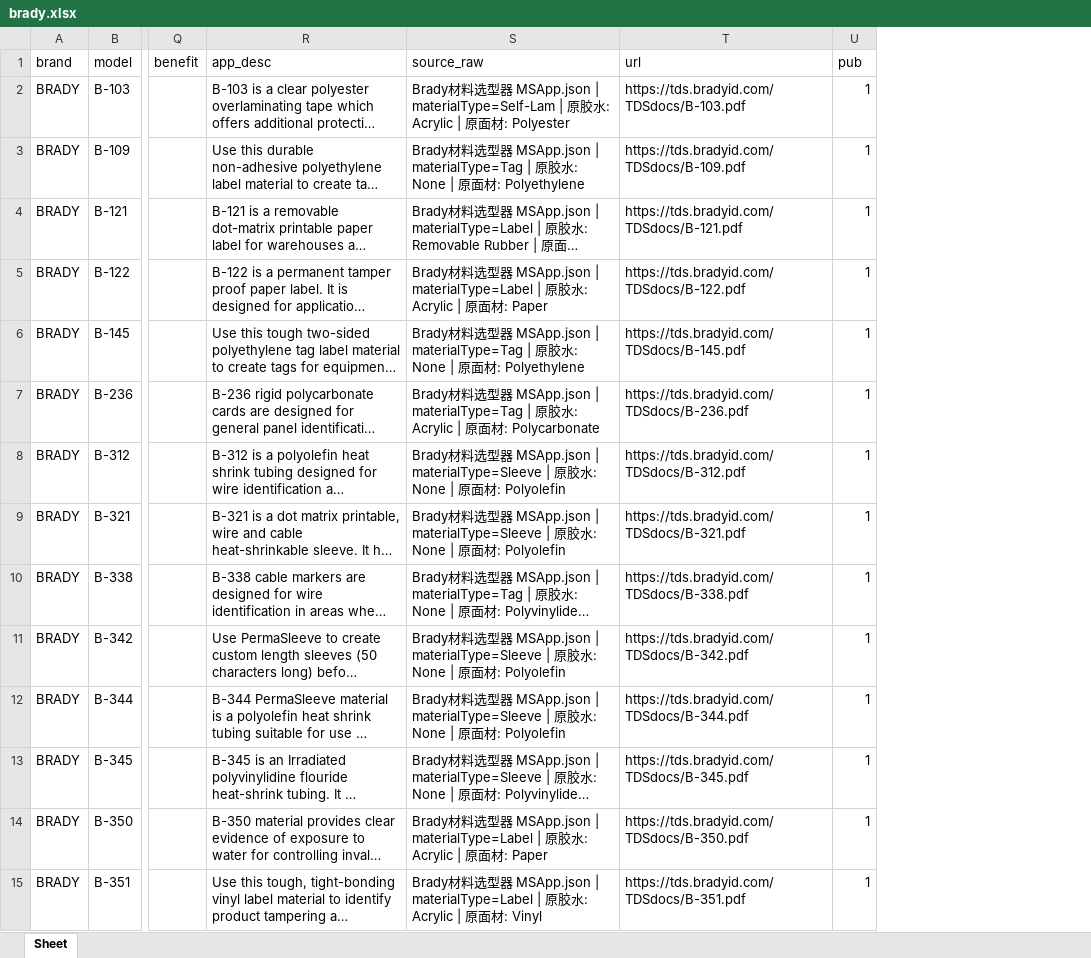
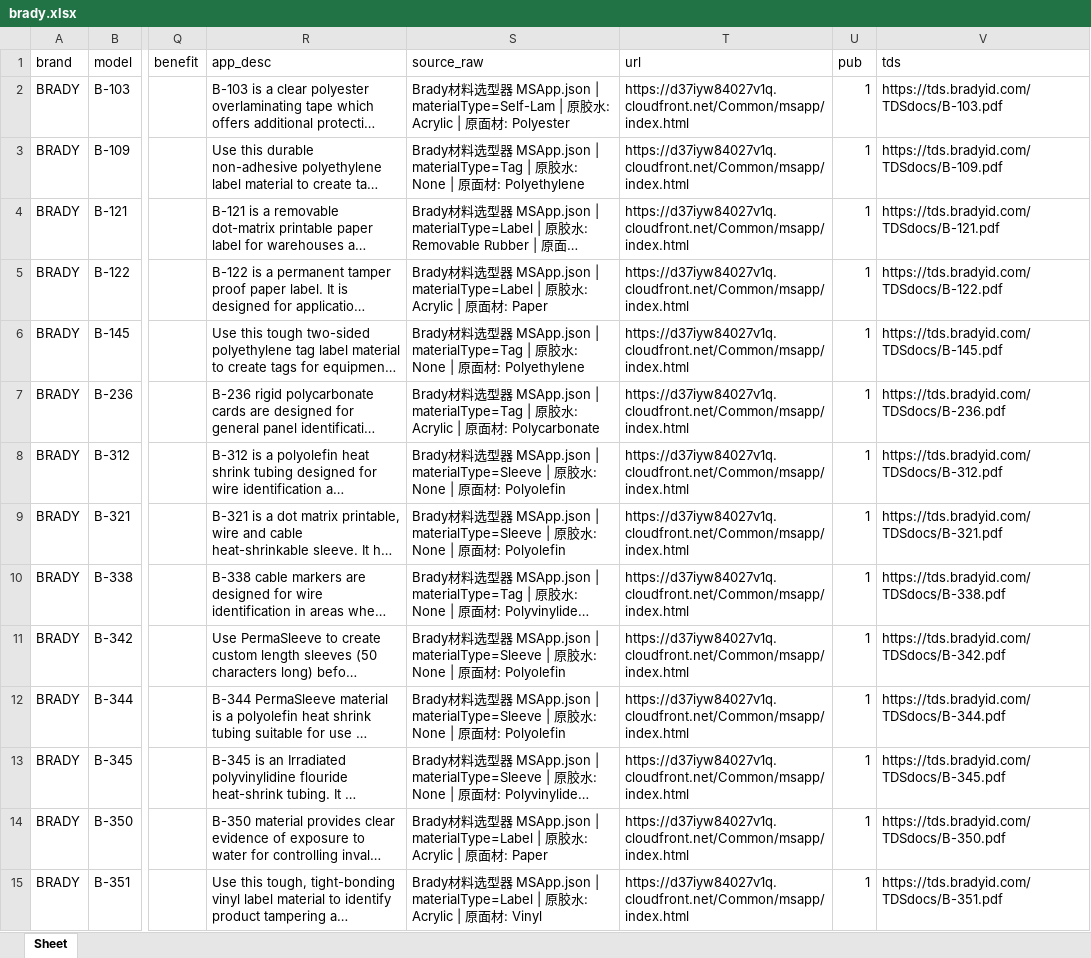
Before and after one commit to helloskmodel/etialabel, an Excel workbook: data/import/brady.xlsx, sheet Sheet, drawn as a sheet; only a part is shown, gaps mark what is left out; long unchanged cells end in …; values as stored, in another font and other column widths than the file's, no borders; the diff covers the shown part only; the diff names each change by its address in the sheet, - before the commit and + after, or states it on an @@ line.

```diff
--- a/data/import/brady.xlsx (sheet Sheet)
+++ b/data/import/brady.xlsx (sheet Sheet)
+column V (tds), rows 2-15: https://tds.bradyid.com/TDSdocs/B-103.pdf | https://tds.bradyid.com/TDSdocs/B-109.pdf | https://tds.bradyid.com/TDSdocs/B-121.pdf | https://tds.bradyid.com/TDSdocs/B-122.pdf | https://tds.bradyid.com/TDSdocs/B-145.pdf | https://tds.bradyid.com/TDSdocs/B-236.pdf | https://tds.bradyid.com/TDSdocs/B-312.pdf | https://tds.bradyid.com/TDSdocs/B-321.pdf | https://tds.bradyid.com/TDSdocs/B-338.pdf | https://tds.bradyid.com/TDSdocs/B-342.pdf | https://tds.bradyid.com/TDSdocs/B-344.pdf | https://tds.bradyid.com/TDSdocs/B-345.pdf | https://tds.bradyid.com/TDSdocs/B-350.pdf | https://tds.bradyid.com/TDSdocs/B-351.pdf
-T2 (url): https://tds.bradyid.com/TDSdocs/B-103.pdf
+T2 (url): https://d37iyw84027v1q.cloudfront.net/Common/msapp/index.html
-T3 (url): https://tds.bradyid.com/TDSdocs/B-109.pdf
+T3 (url): https://d37iyw84027v1q.cloudfront.net/Common/msapp/index.html
-T4 (url): https://tds.bradyid.com/TDSdocs/B-121.pdf
+T4 (url): https://d37iyw84027v1q.cloudfront.net/Common/msapp/index.html
-T5 (url): https://tds.bradyid.com/TDSdocs/B-122.pdf
+T5 (url): https://d37iyw84027v1q.cloudfront.net/Common/msapp/index.html
-T6 (url): https://tds.bradyid.com/TDSdocs/B-145.pdf
+T6 (url): https://d37iyw84027v1q.cloudfront.net/Common/msapp/index.html
-T7 (url): https://tds.bradyid.com/TDSdocs/B-236.pdf
+T7 (url): https://d37iyw84027v1q.cloudfront.net/Common/msapp/index.html
-T8 (url): https://tds.bradyid.com/TDSdocs/B-312.pdf
+T8 (url): https://d37iyw84027v1q.cloudfront.net/Common/msapp/index.html
-T9 (url): https://tds.bradyid.com/TDSdocs/B-321.pdf
+T9 (url): https://d37iyw84027v1q.cloudfront.net/Common/msapp/index.html
-T10 (url): https://tds.bradyid.com/TDSdocs/B-338.pdf
+T10 (url): https://d37iyw84027v1q.cloudfront.net/Common/msapp/index.html
-T11 (url): https://tds.bradyid.com/TDSdocs/B-342.pdf
+T11 (url): https://d37iyw84027v1q.cloudfront.net/Common/msapp/index.html
-T12 (url): https://tds.bradyid.com/TDSdocs/B-344.pdf
+T12 (url): https://d37iyw84027v1q.cloudfront.net/Common/msapp/index.html
-T13 (url): https://tds.bradyid.com/TDSdocs/B-345.pdf
+T13 (url): https://d37iyw84027v1q.cloudfront.net/Common/msapp/index.html
-T14 (url): https://tds.bradyid.com/TDSdocs/B-350.pdf
+T14 (url): https://d37iyw84027v1q.cloudfront.net/Common/msapp/index.html
-T15 (url): https://tds.bradyid.com/TDSdocs/B-351.pdf
+T15 (url): https://d37iyw84027v1q.cloudfront.net/Common/msapp/index.html
```
Also changed, not shown: 87 edited cells elsewhere in this sheet, data/import/3m.xlsx, data/import/lintec.xlsx, 10 other files.
